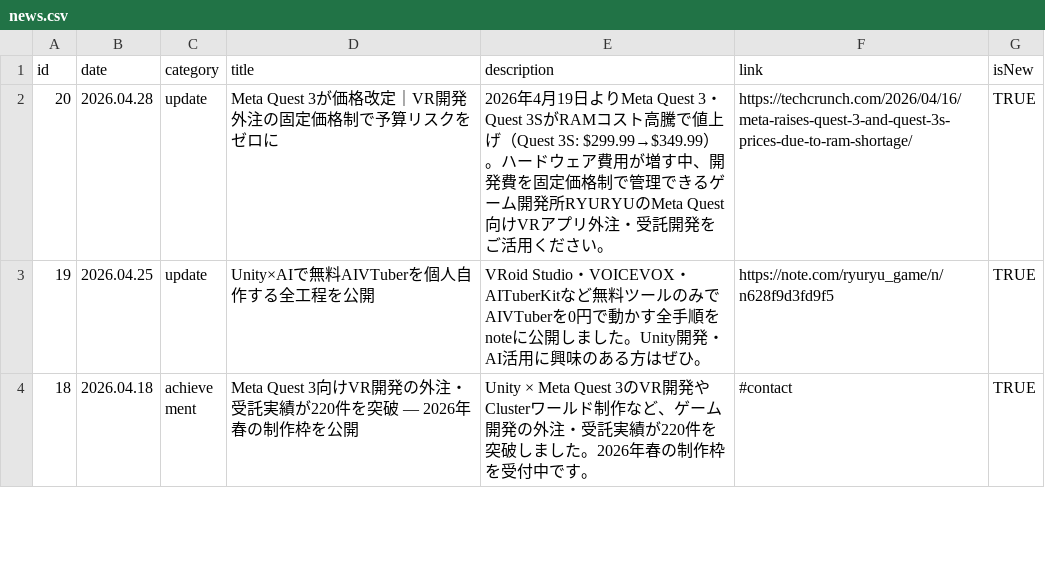
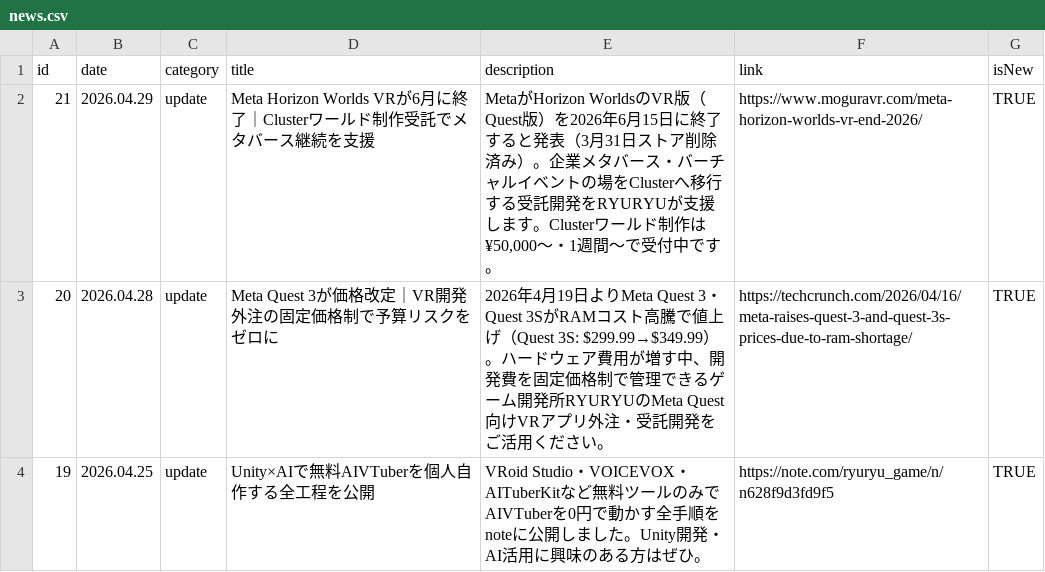
Before and after one commit to ryuRyuGameMfg/ryuryu-homepage, a CSV file: data/csv/ja/news.csv, drawn as a sheet; only a part is shown; the shorter side is filled out with more unchanged rows; the diff names each change by its address in the sheet, - before the commit and + after, or states it on an @@ line.

```diff
--- a/data/csv/ja/news.csv
+++ b/data/csv/ja/news.csv
+row 2: 21 | 2026.04.29 | update | Meta Horizon Worlds VRが6月に終了｜Clusterワールド制作受託でメタバース継続を支援 | MetaがHorizon WorldsのVR版（Quest版）を2026年6月15日に終了すると発表（3月31日ストア削除済み）。企業メタバース・バーチャルイベントの場をClusterへ移行する受託開発をRYURYUが支援します。Clusterワールド制作は¥50,000〜・1週間〜で受付中です。 | https://www.moguravr.com/meta-horizon-worlds-vr-end-2026/ | TRUE
```
Also changed, not shown: data/csv/en/news.csv, 2 other files.
